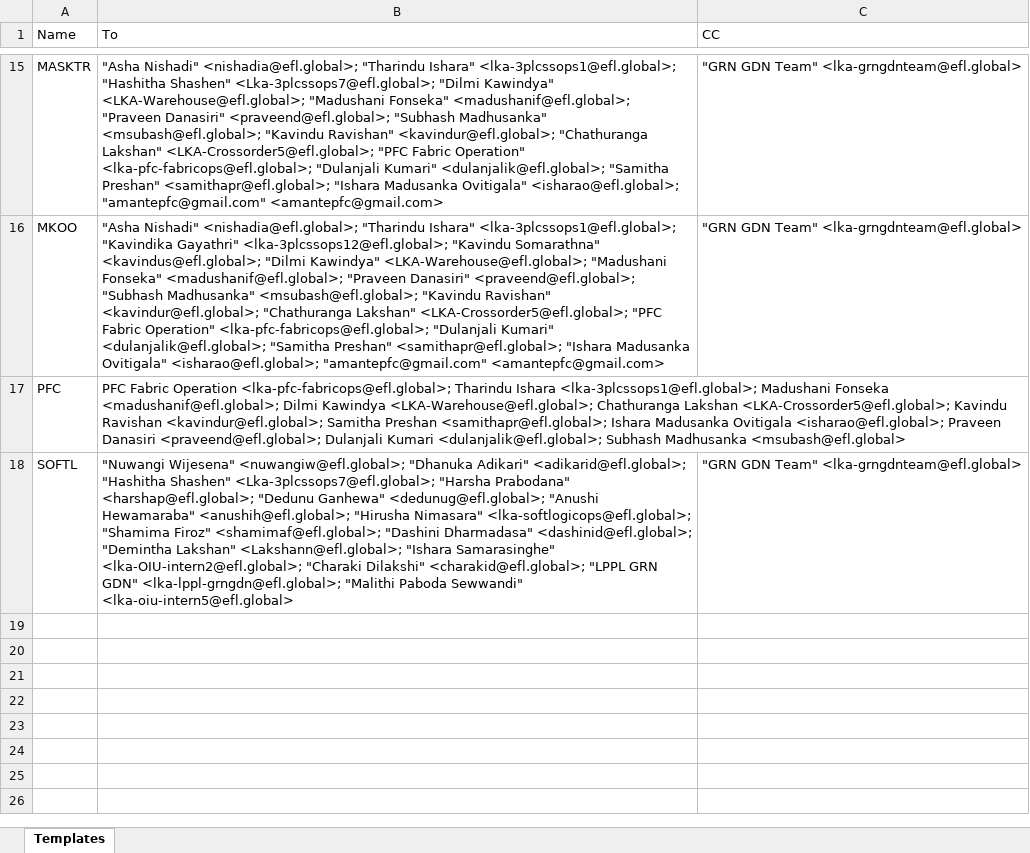
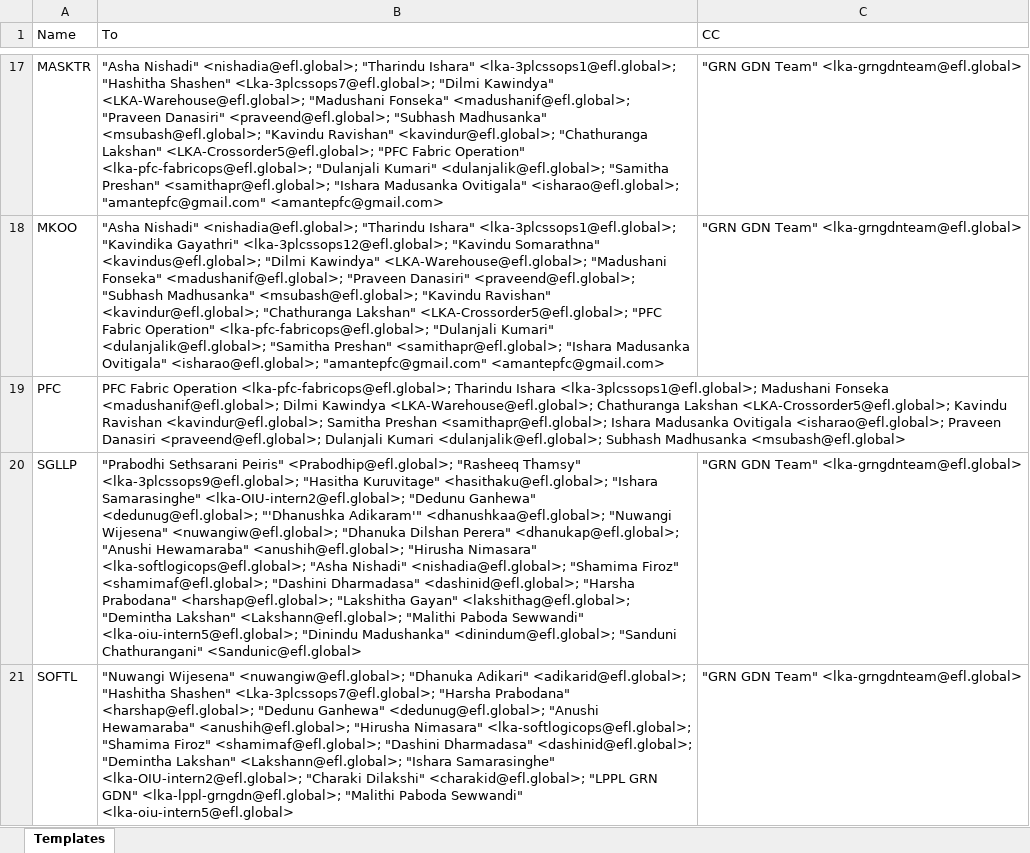
Before and after one commit to akashjay1/EFL_NEXUS, an Excel workbook: variance_templates.xlsx, sheet Templates, drawn as a sheet; only a part is shown, gaps mark what is left out; values as stored, in another font and other column widths than the file's, no borders; the diff covers the shown part only; the diff names each change by its address in the sheet, - before the commit and + after, or states it on an @@ line.

```diff
--- a/variance_templates.xlsx (sheet Templates)
+++ b/variance_templates.xlsx (sheet Templates)
+row 20: SGLLP | "Prabodhi Sethsarani Peiris" <Prabodhip@efl.global>; "Rasheeq Thamsy" <lka-3plcssops9@efl.global>; "Hasitha Kuruvitage" <hasithaku@efl.global>; "Ishara Samarasinghe" <lka-OIU-intern2@efl.global>; "Dedunu Ganhewa" <dedunug@efl.global>; "'Dhanushka Adikaram'" <dhanushkaa@efl.global>; "Nuwangi Wijesena" <nuwangiw@efl.global>; "Dhanuka Dilshan Perera" <dhanukap@efl.global>; "Anushi Hewamaraba" <anushih@efl.global>; "Hirusha Nimasara" <lka-softlogicops@efl.global>; "Asha Nishadi" <nishadia@efl.global>; "Shamima Firoz" <shamimaf@efl.global>; "Dashini Dharmadasa" <dashinid@efl.global>; "Harsha Prabodana" <harshap@efl.global>; "Lakshitha Gayan" <lakshithag@efl.global>; "Demintha Lakshan" <Lakshann@efl.global>; "Malithi Paboda Sewwandi" <lka-oiu-intern5@efl.global>; "Dinindu Madushanka" <dinindum@efl.global>; "Sanduni Chathurangani" <Sandunic@efl.global> | "GRN GDN Team" <lka-grngdnteam@efl.global>
```
Also changed, not shown: 3 added rows elsewhere in this sheet, sent_log.xlsx, 24 other files.
